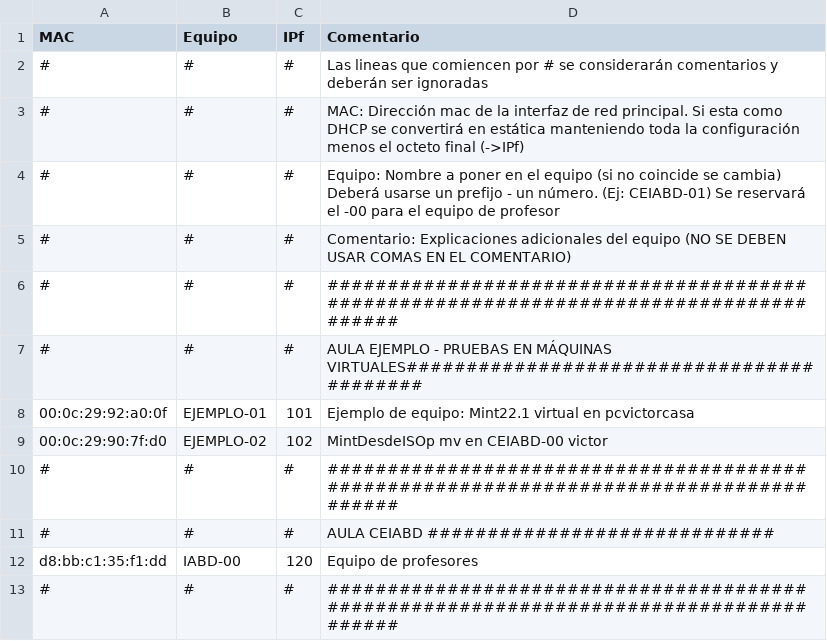
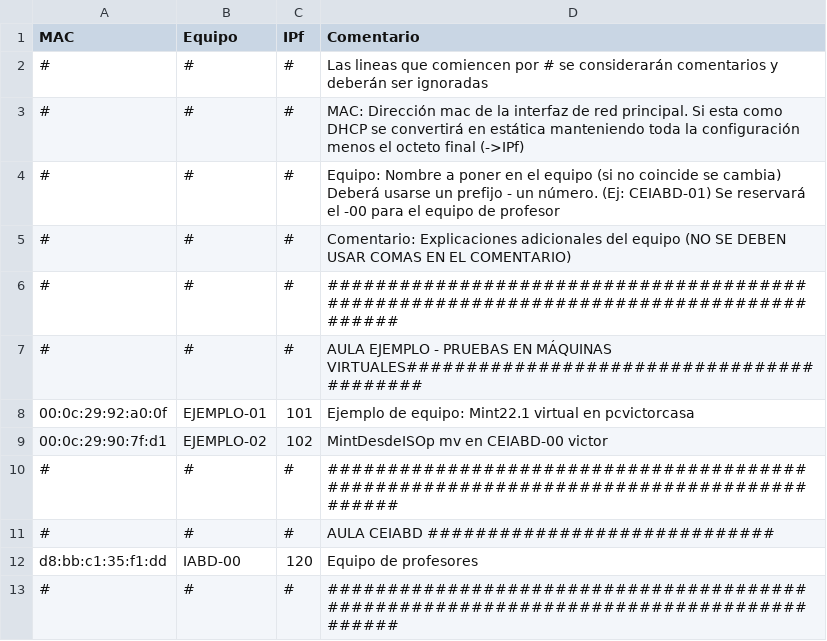
Before and after one commit to victormuelacarriles/IAC-IESMHP, a CSV file: macs.csv, drawn as a sheet.

Commit message:
Update macs.csv

```diff
--- a/macs.csv
+++ b/macs.csv
@@ -8,3 +8,3 @@ MAC, Equipo, IPf, Comentario
 00:0c:29:92:a0:0f, EJEMPLO-01, 101, Ejemplo de equipo: Mint22.1 virtual en pcvictorcasa
-00:0c:29:90:7f:d0, EJEMPLO-02, 102, MintDesdeISOp mv en CEIABD-00 victor
+00:0c:29:90:7f:d1, EJEMPLO-02, 102, MintDesdeISOp mv en CEIABD-00 victor
 #,#,#, ######################################################################################
```
